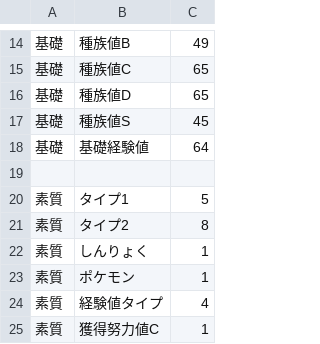
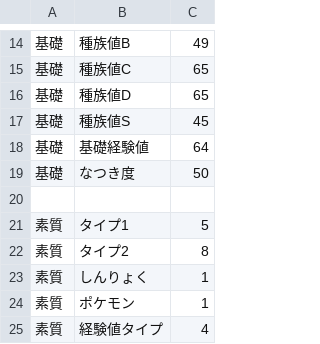
Before and after one commit to homeqube301/Sample_Okemon, a CSV file: サンプル フシギダネ.csv, drawn as a sheet; only a part is shown, gaps mark what is left out; the shorter side is filled out with more unchanged rows.

Commit message:
Update サンプル フシギダネ.csv

```diff
--- a/サンプル フシギダネ.csv
+++ b/サンプル フシギダネ.csv
@@ -18,2 +18,3 @@
 基礎,基礎経験値,64
+基礎,なつき度,50
 
```
